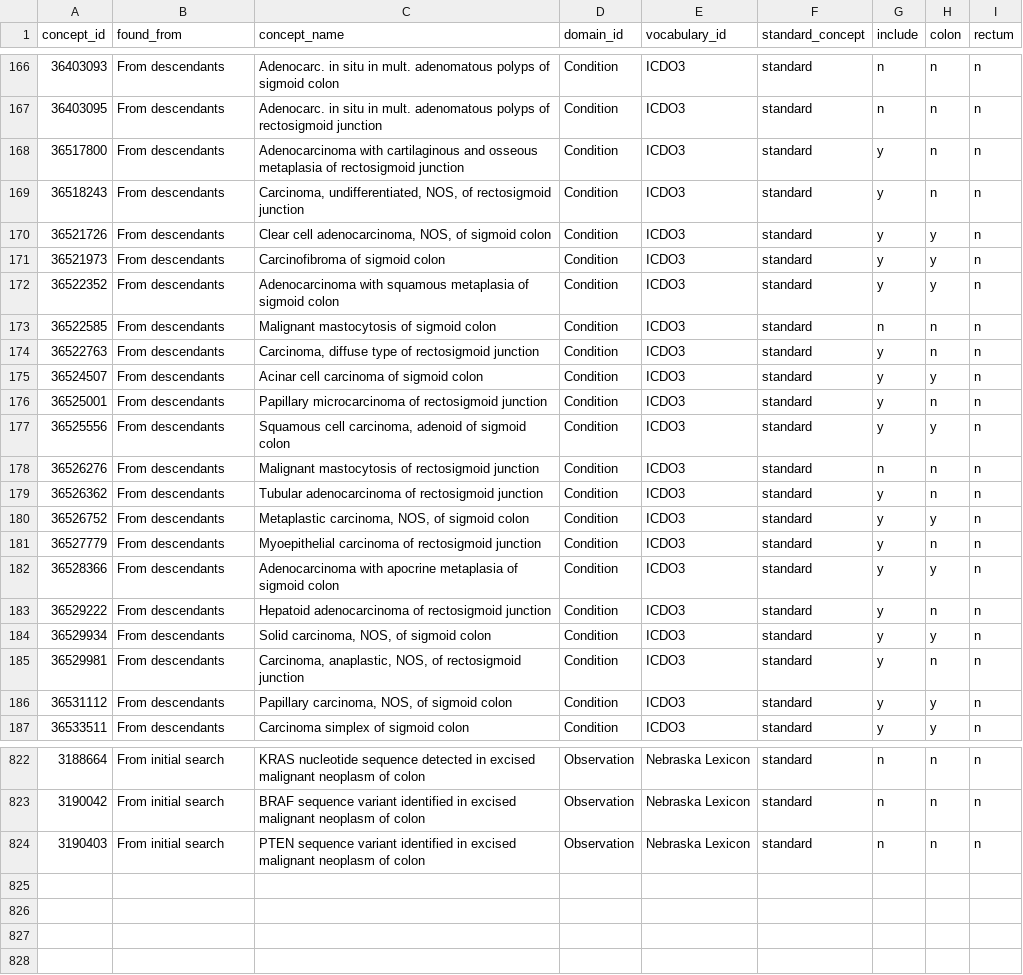
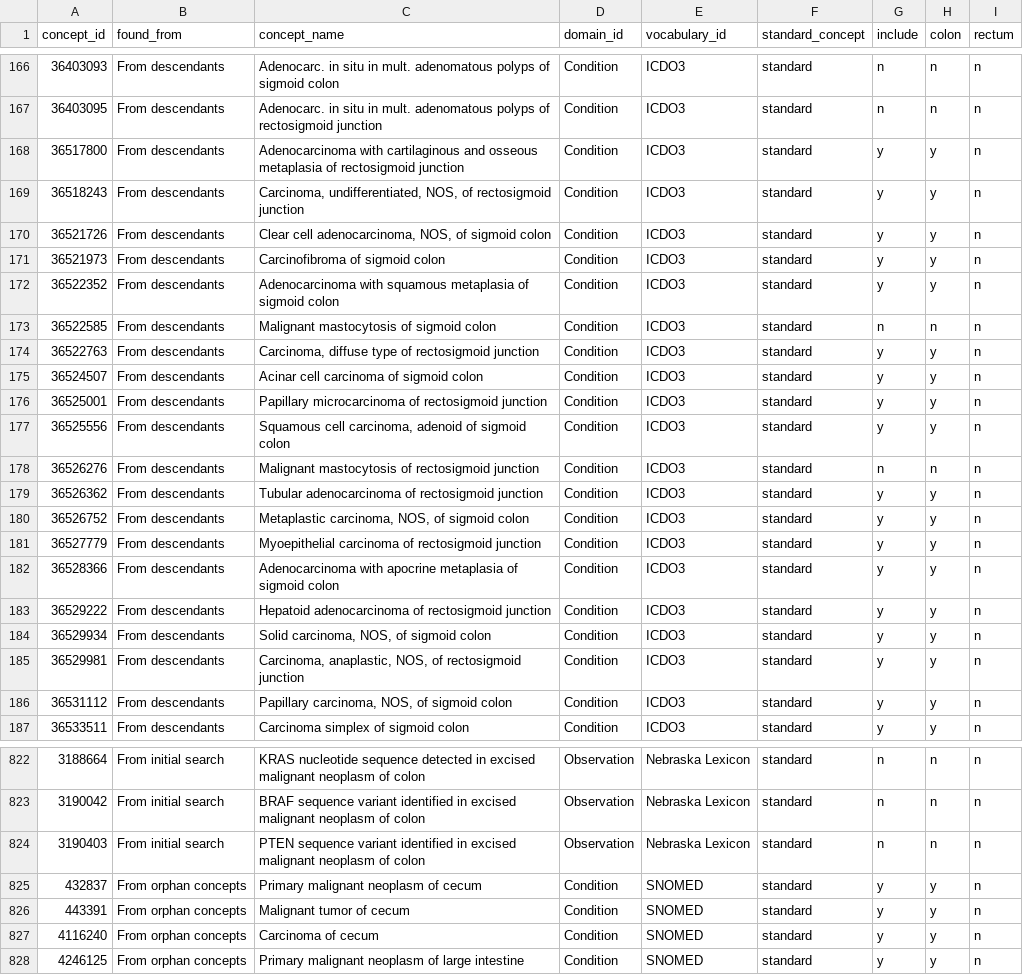
Before and after one commit to oxford-pharmacoepi/OPTIMA_incidence_characterization, a CSV file: 1_Diagnostics/CohortDefinitions/preliminary_cohorts/other_cancers/reviewed/THIN_fr_colorectalCancerBroad_reviewed.csv, drawn as a sheet; only a part is shown, gaps mark what is left out; the diff covers the shown part only.

```diff
--- a/1_Diagnostics/CohortDefinitions/preliminary_cohorts/other_cancers/reviewed/THIN_fr_colorectalCancerBroad_reviewed.csv
+++ b/1_Diagnostics/CohortDefinitions/preliminary_cohorts/other_cancers/reviewed/THIN_fr_colorectalCancerBroad_reviewed.csv
@@ -167,4 +167,4 @@ concept_id,found_from,concept_name,domain_id,vocabulary_id,standard_concept,incl
 36403095,From descendants,Adenocarc. in situ in mult. adenomatous polyps of rectosigmoid junction,Condition,ICDO3,standard,n,n,n
-36517800,From descendants,Adenocarcinoma with cartilaginous and osseous metaplasia of rectosigmoid junction,Condition,ICDO3,standard,y,n,n
-36518243,From descendants,"Carcinoma, undifferentiated, NOS, of rectosigmoid junction",Condition,ICDO3,standard,y,n,n
+36517800,From descendants,Adenocarcinoma with cartilaginous and osseous metaplasia of rectosigmoid junction,Condition,ICDO3,standard,y,y,n
+36518243,From descendants,"Carcinoma, undifferentiated, NOS, of rectosigmoid junction",Condition,ICDO3,standard,y,y,n
 36521726,From descendants,"Clear cell adenocarcinoma, NOS, of sigmoid colon",Condition,ICDO3,standard,y,y,n
@@ -173,14 +173,14 @@ concept_id,found_from,concept_name,domain_id,vocabulary_id,standard_concept,incl
 36522585,From descendants,Malignant mastocytosis of sigmoid colon,Condition,ICDO3,standard,n,n,n
-36522763,From descendants,"Carcinoma, diffuse type of rectosigmoid junction",Condition,ICDO3,standard,y,n,n
+36522763,From descendants,"Carcinoma, diffuse type of rectosigmoid junction",Condition,ICDO3,standard,y,y,n
 36524507,From descendants,Acinar cell carcinoma of sigmoid colon,Condition,ICDO3,standard,y,y,n
-36525001,From descendants,Papillary microcarcinoma of rectosigmoid junction,Condition,ICDO3,standard,y,n,n
+36525001,From descendants,Papillary microcarcinoma of rectosigmoid junction,Condition,ICDO3,standard,y,y,n
 36525556,From descendants,"Squamous cell carcinoma, adenoid of sigmoid colon",Condition,ICDO3,standard,y,y,n
 36526276,From descendants,Malignant mastocytosis of rectosigmoid junction,Condition,ICDO3,standard,n,n,n
-36526362,From descendants,Tubular adenocarcinoma of rectosigmoid junction,Condition,ICDO3,standard,y,n,n
+36526362,From descendants,Tubular adenocarcinoma of rectosigmoid junction,Condition,ICDO3,standard,y,y,n
 36526752,From descendants,"Metaplastic carcinoma, NOS, of sigmoid colon",Condition,ICDO3,standard,y,y,n
-36527779,From descendants,Myoepithelial carcinoma of rectosigmoid junction,Condition,ICDO3,standard,y,n,n
+36527779,From descendants,Myoepithelial carcinoma of rectosigmoid junction,Condition,ICDO3,standard,y,y,n
 36528366,From descendants,Adenocarcinoma with apocrine metaplasia of sigmoid colon,Condition,ICDO3,standard,y,y,n
-36529222,From descendants,Hepatoid adenocarcinoma of rectosigmoid junction,Condition,ICDO3,standard,y,n,n
+36529222,From descendants,Hepatoid adenocarcinoma of rectosigmoid junction,Condition,ICDO3,standard,y,y,n
 36529934,From descendants,"Solid carcinoma, NOS, of sigmoid colon",Condition,ICDO3,standard,y,y,n
-36529981,From descendants,"Carcinoma, anaplastic, NOS, of rectosigmoid junction",Condition,ICDO3,standard,y,n,n
+36529981,From descendants,"Carcinoma, anaplastic, NOS, of rectosigmoid junction",Condition,ICDO3,standard,y,y,n
 36531112,From descendants,"Papillary carcinoma, NOS, of sigmoid colon",Condition,ICDO3,standard,y,y,n
@@ -824 +824,5 @@ concept_id,found_from,concept_name,domain_id,vocabulary_id,standard_concept,incl
 3190403,From initial search,PTEN sequence variant identified in excised malignant neoplasm of colon,Observation,Nebraska Lexicon,standard,n,n,n
+432837,From orphan concepts,Primary malignant neoplasm of cecum,Condition,SNOMED,standard,y,y,n
+443391,From orphan concepts,Malignant tumor of cecum,Condition,SNOMED,standard,y,y,n
+4116240,From orphan concepts,Carcinoma of cecum,Condition,SNOMED,standard,y,y,n
+4246125,From orphan concepts,Primary malignant neoplasm of large intestine,Condition,SNOMED,standard,y,y,n
```
Also changed, not shown: 39 edited cells elsewhere in this file, 1_Diagnostics/CohortDefinitions/preliminary_cohorts/other_cancers/reviewed/THIN_fr_hanCancerBroad_reviewed.csv, 1_Diagnostics/CohortDefinitions/preliminary_cohorts/other_cancers/reviewed/THIN_fr_liverCancerBroad_reviewed.csv.
